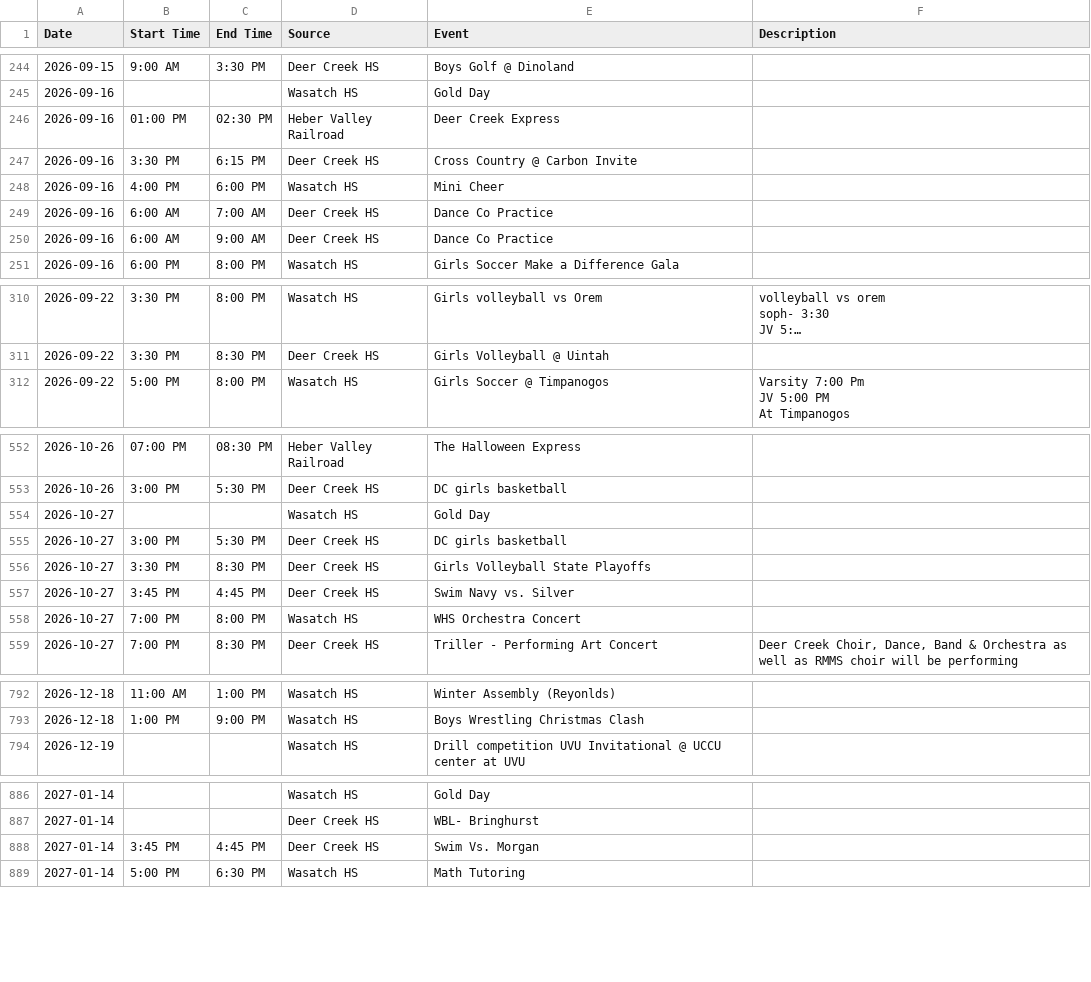
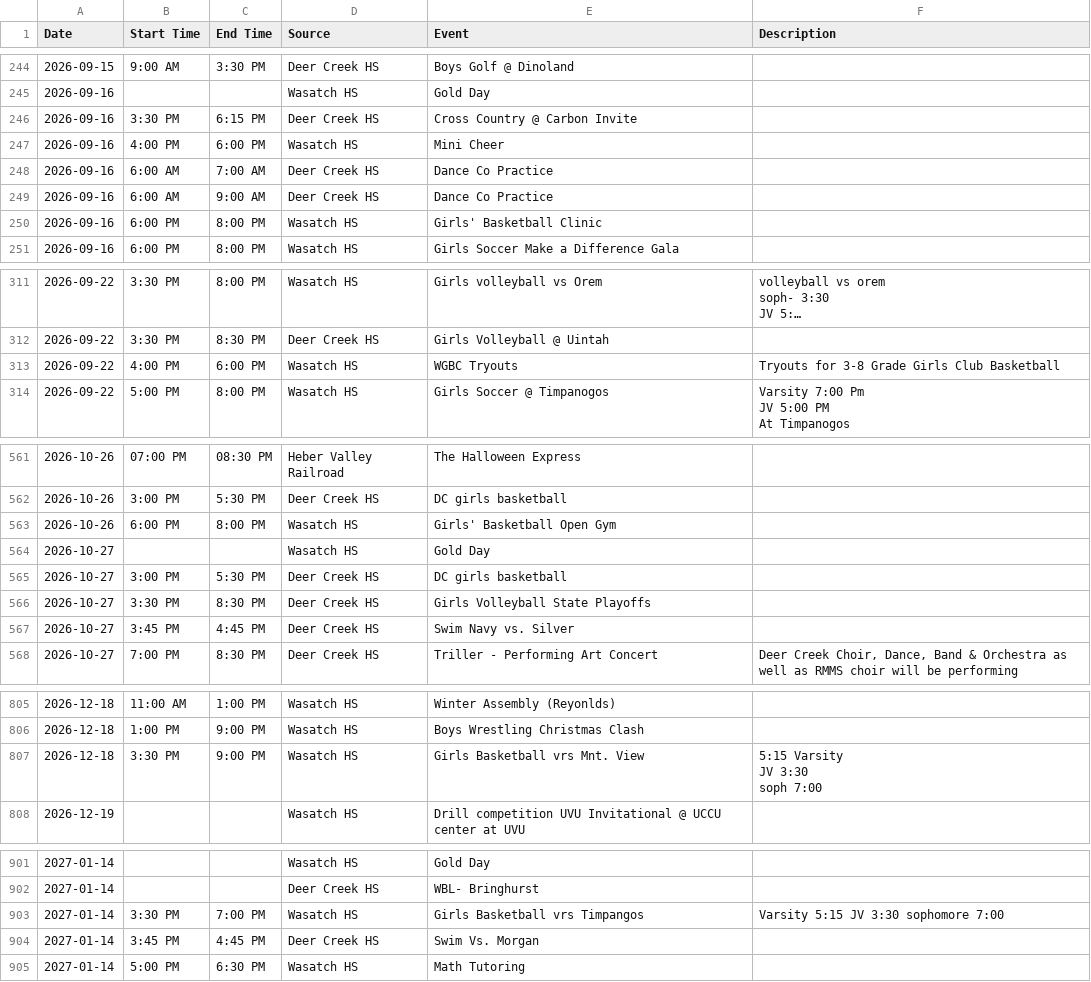
Before and after one commit to rmawhinney12/DK-Calendar, a CSV file: combined_calendar.csv, drawn as a sheet; only a part is shown, gaps mark what is left out; long unchanged cells end in …; removed rows and columns are numbered as before the commit, all else as after; ↵ is a line break in a cell; the diff covers the shown part only; the diff names each change by its address in the sheet, - before the commit and + after, or states it on an @@ line.

```diff
--- a/combined_calendar.csv
+++ b/combined_calendar.csv
-row 246: 2026-09-16 | 01:00 PM | 02:30 PM | Heber Valley Railroad | Deer Creek Express
+row 250: 2026-09-16 | 6:00 PM | 8:00 PM | Wasatch HS | Girls' Basketball Clinic
+row 313: 2026-09-22 | 4:00 PM | 6:00 PM | Wasatch HS | WGBC Tryouts | Tryouts for 3-8 Grade Girls Club Basketball
+row 563: 2026-10-26 | 6:00 PM | 8:00 PM | Wasatch HS | Girls' Basketball Open Gym
-row 558: 2026-10-27 | 7:00 PM | 8:00 PM | Wasatch HS | WHS Orchestra Concert
+row 807: 2026-12-18 | 3:30 PM | 9:00 PM | Wasatch HS | Girls Basketball vrs Mnt. View | 5:15 Varsity ↵ JV 3:30 ↵ soph 7:00
+row 903: 2027-01-14 | 3:30 PM | 7:00 PM | Wasatch HS | Girls Basketball vrs Timpangos | Varsity 5:15 JV 3:30 sophomore 7:00
```
Also changed, not shown: 13 added rows elsewhere in this file, heber_schedule.csv, wasatch_vega_calendar.csv, 1 other file.
